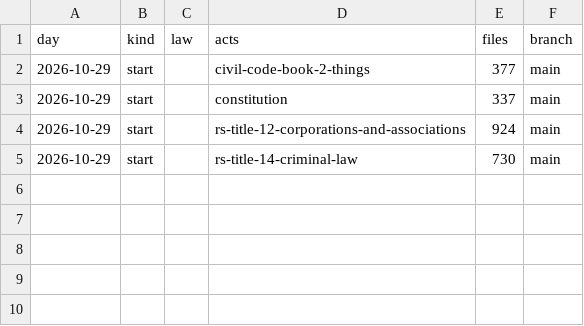
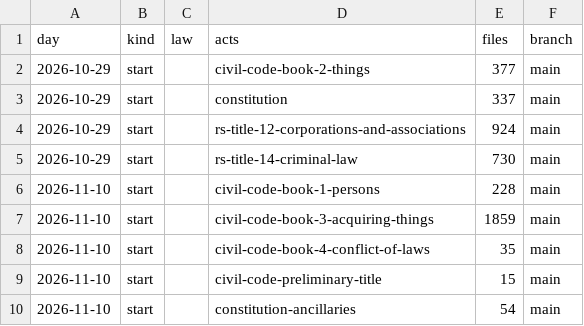
Before and after one commit to lexifina/united-states-louisiana-law, a CSV file: data/commits.csv, drawn as a sheet; the diff names each change by its address in the sheet, - before the commit and + after, or states it on an @@ line.

Commit message:
Documentation, tables, tools and REPRODUCE.md
Appended 5 commits to b72b79735934; corpus sha256 a466a3fffc69232ffa7cb867cbdd22d249e6d892491f37ef29912d75e77b449d, data retrieved 2026-11-10.

```diff
--- a/data/commits.csv
+++ b/data/commits.csv
+row 6: 2026-11-10 | start |  | civil-code-book-1-persons | 228 | main
+row 7: 2026-11-10 | start |  | civil-code-book-3-acquiring-things | 1859 | main
+row 8: 2026-11-10 | start |  | civil-code-book-4-conflict-of-laws | 35 | main
+row 9: 2026-11-10 | start |  | civil-code-preliminary-title | 15 | main
+row 10: 2026-11-10 | start |  | constitution-ancillaries | 54 | main
```
Also changed, not shown: 20 other files.
